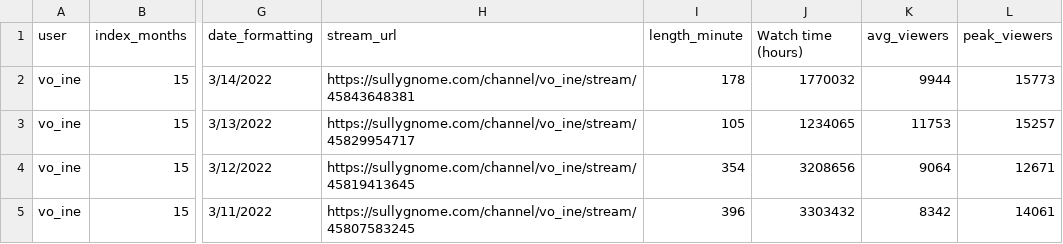
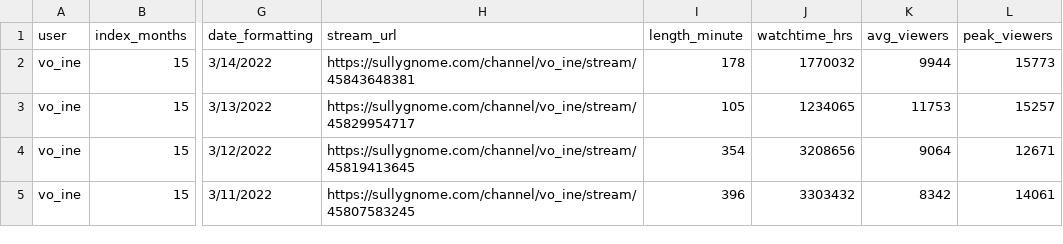
Before and after one commit to kyseshim/twitch_stream_analysis, a CSV file: isedol_total_cleanse.csv, drawn as a sheet; only a part is shown, gaps mark what is left out; the diff names each change by its address in the sheet, - before the commit and + after, or states it on an @@ line.

Commit message:
data frame setup
data frame setup

```diff
--- a/isedol_total_cleanse.csv
+++ b/isedol_total_cleanse.csv
-J1: Watch time (hours)
+J1: watchtime_hrs
```
Also changed, not shown: 1 other file.
